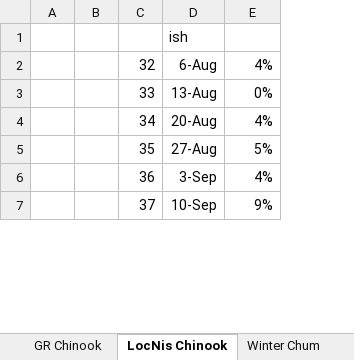
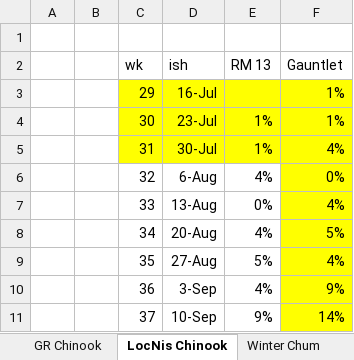
Before and after one commit to lizallyn/Pinniped-Case-Studies, an Excel workbook: Data/Nisqually/Nisqually_Chinook_and_Chum_from_Craig_July2024.xlsx, sheet LocNis Chinook, drawn as a sheet; only a part is shown; values as stored, in another font and other column widths than the file's, no borders; charts and pictures not drawn; addresses are those after the commit; the diff names each change by its address in the sheet, - before the commit and + after, or states it on an @@ line.

```diff
--- a/Data/Nisqually/Nisqually_Chinook_and_Chum_from_Craig_July2024.xlsx (sheet LocNis Chinook)
+++ b/Data/Nisqually/Nisqually_Chinook_and_Chum_from_Craig_July2024.xlsx (sheet LocNis Chinook)
+column F, rows 6-11: 0% | 4% | 5% | 4% | 9% | 14%
-D1: ish
+D1: (empty)
+row 2:  |  | wk | ish | RM 13 | Gauntlet
+row 3:  |  | 29 | 16-Jul |  | 1%
+row 4:  |  | 30 | 23-Jul | 1% | 1%
+row 5:  |  | 31 | 30-Jul | 1% | 4%
```
Also changed, not shown: charts or pictures, 1 other file.
